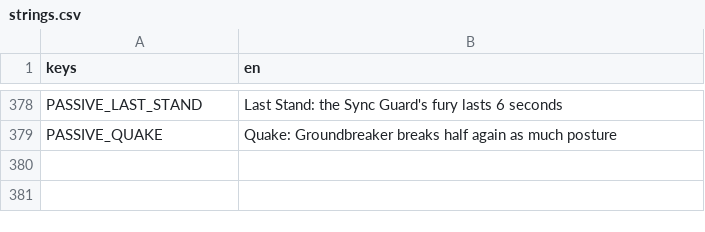
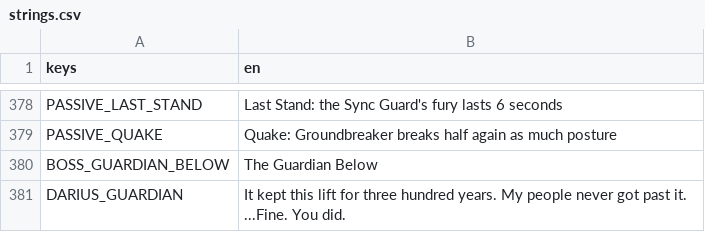
Before and after one commit to 3xploitur4/SoulVessels, a CSV file: assets/locale/strings.csv, drawn as a sheet; only a part is shown, gaps mark what is left out.

Commit message:
feat: the Guardian Below - fists and core, a tilting elevator, boulders
Boss 2: posture only through its fists, then its core when it opens in
phase 3; phase 2 tilts the elevator 15 degrees (the floor slides, the
camera rolls) and rolls boulders down it; phase 3 attacks 40 % faster
with radial shockwaves. Its fall drops the Heart of the Guardian and
unlocks Caelan's Greatsword. Decision D-051.

Story: M4 story 044

```diff
--- a/assets/locale/strings.csv
+++ b/assets/locale/strings.csv
@@ -380 +380,3 @@ PASSIVE_LAST_STAND,Last Stand: the Sync Guard's fury lasts 6 seconds
 PASSIVE_QUAKE,Quake: Groundbreaker breaks half again as much posture
+BOSS_GUARDIAN_BELOW,The Guardian Below
+DARIUS_GUARDIAN,"It kept this lift for three hundred years. My people never got past it. ...Fine. You did."
```
Also changed, not shown: 27 other files.
